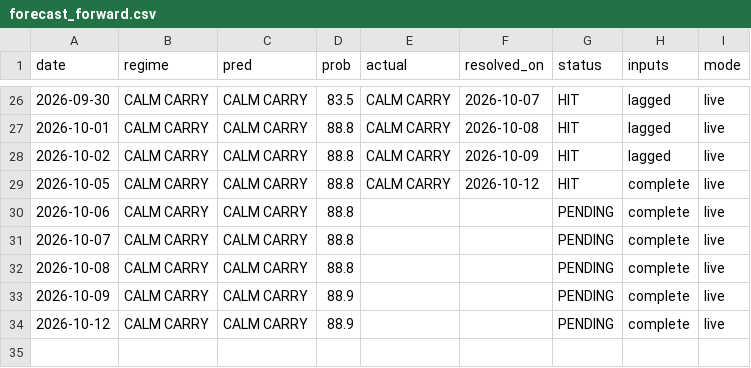
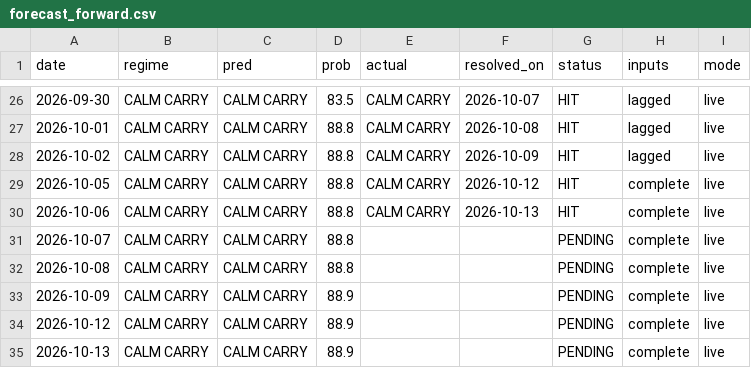
Before and after one commit to GusOEther/vrpx, a CSV file: forecast_forward.csv, drawn as a sheet; only a part is shown, gaps mark what is left out.

```diff
--- a/forecast_forward.csv
+++ b/forecast_forward.csv
@@ -29,3 +29,3 @@ date,regime,pred,prob,actual,resolved_on,status,inputs,mode
 2026-10-05,CALM CARRY,CALM CARRY,88.8,CALM CARRY,2026-10-12,HIT,complete,live
-2026-10-06,CALM CARRY,CALM CARRY,88.8,,,PENDING,complete,live
+2026-10-06,CALM CARRY,CALM CARRY,88.8,CALM CARRY,2026-10-13,HIT,complete,live
 2026-10-07,CALM CARRY,CALM CARRY,88.8,,,PENDING,complete,live
@@ -34 +34,2 @@ date,regime,pred,prob,actual,resolved_on,status,inputs,mode
 2026-10-12,CALM CARRY,CALM CARRY,88.9,,,PENDING,complete,live
+2026-10-13,CALM CARRY,CALM CARRY,88.9,,,PENDING,complete,live
```
